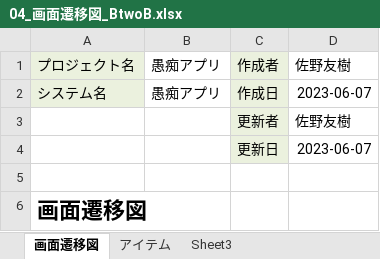
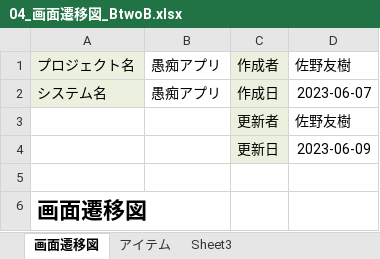
Before and after one commit to dojo2023/B-2, an Excel workbook: doc/04_画面遷移図_BtwoB.xlsx, sheet 画面遷移図, drawn as a sheet; values as stored, in another font and other column widths than the file's, no borders; charts and pictures not drawn; the diff names each change by its address in the sheet, - before the commit and + after, or states it on an @@ line.

Commit message:
外部設計書_画面遷移図_0609_2

```diff
--- a/doc/04_画面遷移図_BtwoB.xlsx (sheet 画面遷移図)
+++ b/doc/04_画面遷移図_BtwoB.xlsx (sheet 画面遷移図)
-D4: 2023-06-07
+D4: 2023-06-09
```
Also changed, not shown: charts or pictures, 1 other file.
